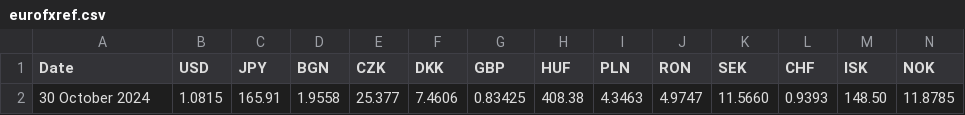
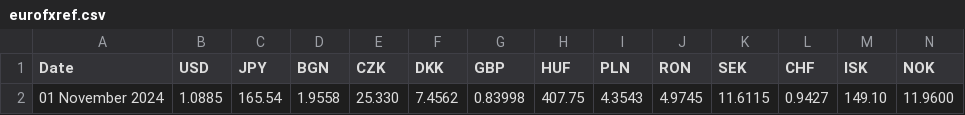
Before and after one commit to alexprengere/currencyconverter, a CSV file: currency_converter/eurofxref.csv, drawn as a sheet; only a part is shown; removed rows and columns are numbered as before the commit, all else as after; rows hold the shown columns only; the diff names each change by its address in the sheet, - before the commit and + after, or states it on an @@ line.

Commit message:
Update data

```diff
--- a/currency_converter/eurofxref.csv
+++ b/currency_converter/eurofxref.csv
-row 2: 30 October 2024 | 1.0815 | 165.91 | 1.9558 | 25.377 | 7.4606 | 0.83425 | 408.38 | 4.3463 | 4.9747 | 11.5660 | 0.9393 | 148.50 | 11.8785
+row 2: 01 November 2024 | 1.0885 | 165.54 | 1.9558 | 25.330 | 7.4562 | 0.83998 | 407.75 | 4.3543 | 4.9745 | 11.6115 | 0.9427 | 149.10 | 11.9600
```
Also changed, not shown: 1 other file.
